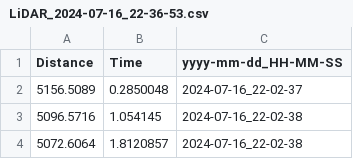
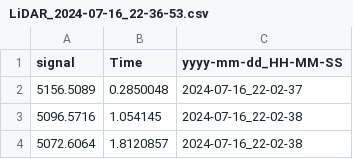
Before and after one commit to elituifua/BYUI_Cloud_LIDAR, a CSV file: MATLAB GUI Files/LiDAR_2024-07-16_22-36-53.csv, drawn as a sheet; only a part is shown.

Commit message:
Updated MATLAB FT file for latest dataset

```diff
--- a/MATLAB GUI Files/LiDAR_2024-07-16_22-36-53.csv
+++ b/MATLAB GUI Files/LiDAR_2024-07-16_22-36-53.csv
@@ -1,2 +1,2 @@
-Distance,Time,yyyy-mm-dd_HH-MM-SS
+signal,Time,yyyy-mm-dd_HH-MM-SS
 5156.5089,0.2850048,2024-07-16_22-02-37
```
Also changed, not shown: 2 other files.
